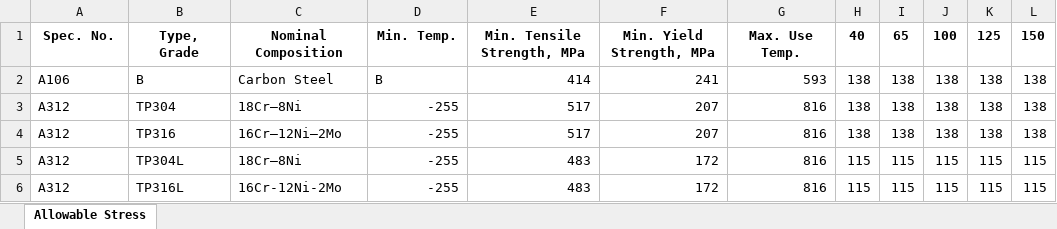
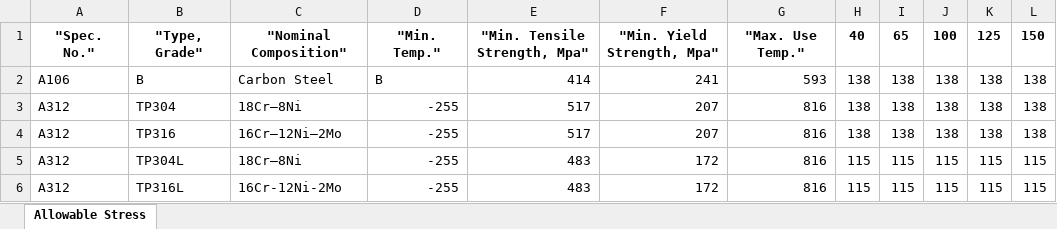
Before and after one commit to YekyeongNoh/Pipe-Allowable-Stress, an Excel workbook: strength(number data2).csv.xlsx, sheet Allowable Stress, drawn as a sheet; only a part is shown; values as stored, in another font and other column widths than the file's, no borders; the diff names each change by its address in the sheet, - before the commit and + after, or states it on an @@ line.

Commit message:
Add files via upload

```diff
--- a/strength(number data2).csv.xlsx (sheet Allowable Stress)
+++ b/strength(number data2).csv.xlsx (sheet Allowable Stress)
-A1: Spec. No.
+A1: "Spec. No."
-B1: Type, Grade
+B1: "Type, Grade"
-C1: Nominal Composition
+C1: "Nominal Composition"
-D1: Min. Temp.
+D1: "Min. Temp."
-E1: Min. Tensile Strength, MPa
+E1: "Min. Tensile Strength, Mpa"
-F1: Min. Yield Strength, MPa
+F1: "Min. Yield Strength, Mpa"
-G1: Max. Use Temp.
+G1: "Max. Use Temp."
```
